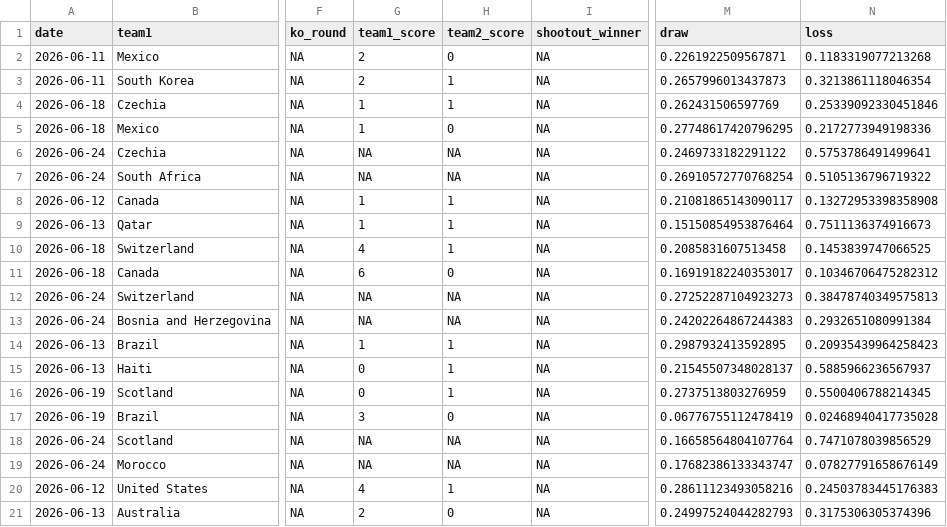
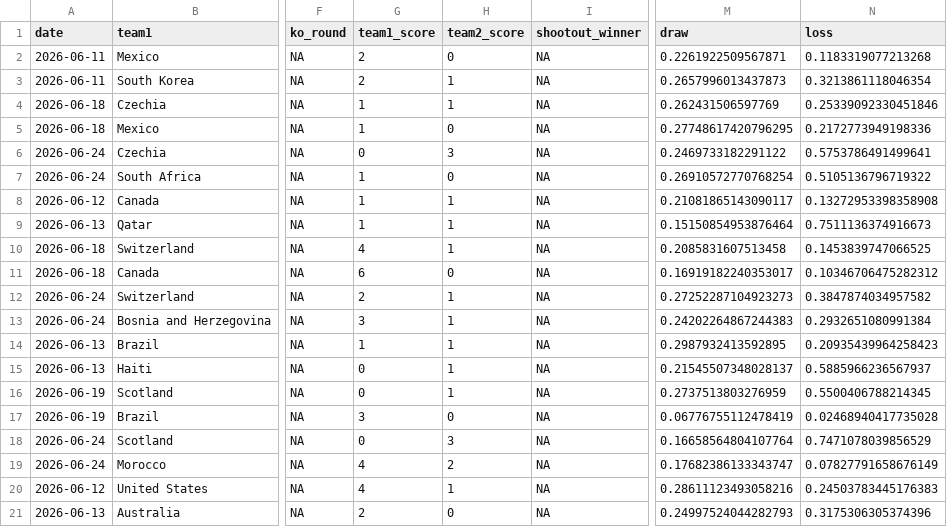
Before and after one commit to lbenz730/world_cup_2026, a CSV file: predictions/game_predictions.csv, drawn as a sheet; only a part is shown, gaps mark what is left out; the diff covers the shown part only; the diff names each change by its address in the sheet, - before the commit and + after, or states it on an @@ line.

```diff
--- a/predictions/game_predictions.csv
+++ b/predictions/game_predictions.csv
-G6 (team1_score): NA
+G6 (team1_score): 0
-H6 (team2_score): NA
+H6 (team2_score): 3
-G7 (team1_score): NA
+G7 (team1_score): 1
-H7 (team2_score): NA
+H7 (team2_score): 0
-G12 (team1_score): NA
+G12 (team1_score): 2
-H12:H13 (team2_score): NA
+H12:H13 (team2_score): 1
-N12 (loss): 0.38478740349575813
+N12 (loss): 0.3847874034957582
-G13 (team1_score): NA
+G13 (team1_score): 3
-G18 (team1_score): NA
+G18 (team1_score): 0
-H18 (team2_score): NA
+H18 (team2_score): 3
-G19 (team1_score): NA
+G19 (team1_score): 4
-H19 (team2_score): NA
+H19 (team2_score): 2
```
Also changed, not shown: 85 edited cells elsewhere in this file, data/schedule.csv, predictions/history.csv, 44 other files.
